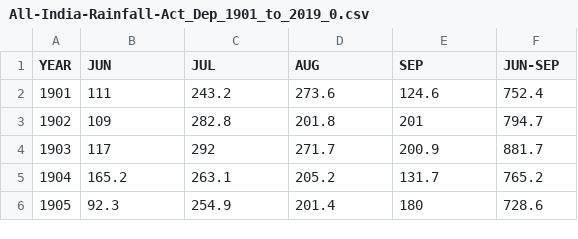
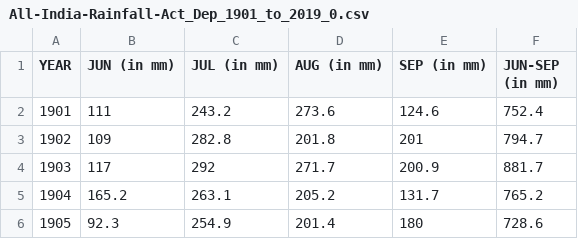
Before and after one commit to sg-008/Data-of-Indian-Forests, a CSV file: All-India-Rainfall-Act_Dep_1901_to_2019_0.csv, drawn as a sheet; only a part is shown.

Commit message:
Update All-India-Rainfall-Act_Dep_1901_to_2019_0.csv

```diff
--- a/All-India-Rainfall-Act_Dep_1901_to_2019_0.csv
+++ b/All-India-Rainfall-Act_Dep_1901_to_2019_0.csv
@@ -1,2 +1,2 @@
-YEAR,JUN,JUL,AUG,SEP,JUN-SEP
+YEAR,JUN (in mm),JUL (in mm),AUG (in mm),SEP (in mm),JUN-SEP (in mm)
 1901,111,243.2,273.6,124.6,752.4
```
